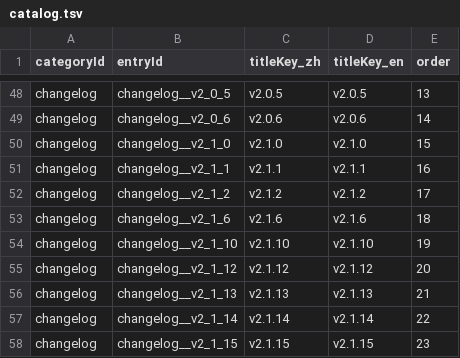
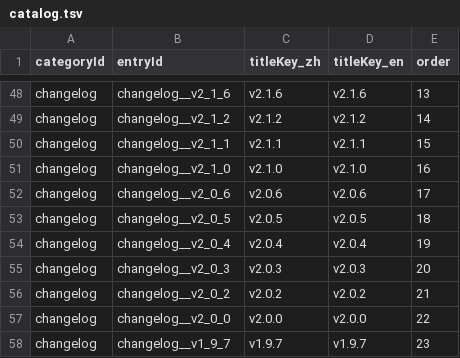
Before and after one commit to GASEN1216/BossRushMod, a TSV file: WikiContent/catalog.tsv, drawn as a sheet; only a part is shown, gaps mark what is left out; removed rows and columns are numbered as before the commit, all else as after; the diff covers the shown part only; the diff names each change by its address in the sheet, - before the commit and + after, or states it on an @@ line.

```diff
--- a/WikiContent/catalog.tsv
+++ b/WikiContent/catalog.tsv
-B48 (entryId): changelog__v2_0_5
+B48 (entryId): changelog__v2_1_6
-C48 (titleKey_zh): v2.0.5
+C48 (titleKey_zh): v2.1.6
-D48 (titleKey_en): v2.0.5
+D48 (titleKey_en): v2.1.6
-B49 (entryId): changelog__v2_0_6
+B49 (entryId): changelog__v2_1_2
-C49 (titleKey_zh): v2.0.6
+C49 (titleKey_zh): v2.1.2
-D49 (titleKey_en): v2.0.6
+D49 (titleKey_en): v2.1.2
-row 50: changelog | changelog__v2_1_0 | v2.1.0 | v2.1.0 | 15
-E50 (order): 16
+E50 (order): 15
+row 51: changelog | changelog__v2_1_0 | v2.1.0 | v2.1.0 | 16
-B52 (entryId): changelog__v2_1_2
+B52 (entryId): changelog__v2_0_6
-C52 (titleKey_zh): v2.1.2
+C52 (titleKey_zh): v2.0.6
-D52 (titleKey_en): v2.1.2
+D52 (titleKey_en): v2.0.6
-B53 (entryId): changelog__v2_1_6
+B53 (entryId): changelog__v2_0_5
-C53 (titleKey_zh): v2.1.6
+C53 (titleKey_zh): v2.0.5
-D53 (titleKey_en): v2.1.6
+D53 (titleKey_en): v2.0.5
-B54 (entryId): changelog__v2_1_10
+B54 (entryId): changelog__v2_0_4
-C54 (titleKey_zh): v2.1.10
+C54 (titleKey_zh): v2.0.4
-D54 (titleKey_en): v2.1.10
+D54 (titleKey_en): v2.0.4
-B55 (entryId): changelog__v2_1_12
+B55 (entryId): changelog__v2_0_3
-C55 (titleKey_zh): v2.1.12
+C55 (titleKey_zh): v2.0.3
-D55 (titleKey_en): v2.1.12
+D55 (titleKey_en): v2.0.3
-B56 (entryId): changelog__v2_1_13
+B56 (entryId): changelog__v2_0_2
-C56 (titleKey_zh): v2.1.13
+C56 (titleKey_zh): v2.0.2
-D56 (titleKey_en): v2.1.13
+D56 (titleKey_en): v2.0.2
-B57 (entryId): changelog__v2_1_14
+B57 (entryId): changelog__v2_0_0
-C57 (titleKey_zh): v2.1.14
+C57 (titleKey_zh): v2.0.0
-D57 (titleKey_en): v2.1.14
+D57 (titleKey_en): v2.0.0
-B58 (entryId): changelog__v2_1_15
+B58 (entryId): changelog__v1_9_7
-C58 (titleKey_zh): v2.1.15
+C58 (titleKey_zh): v1.9.7
-D58 (titleKey_en): v2.1.15
+D58 (titleKey_en): v1.9.7
```
Also changed, not shown: 2 added rows and 39 edited cells elsewhere in this file, 6 other files.
